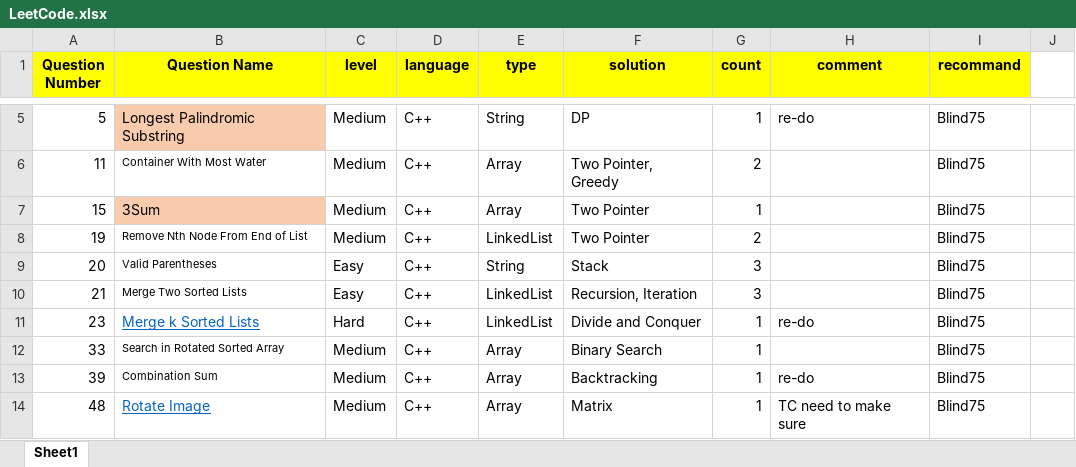
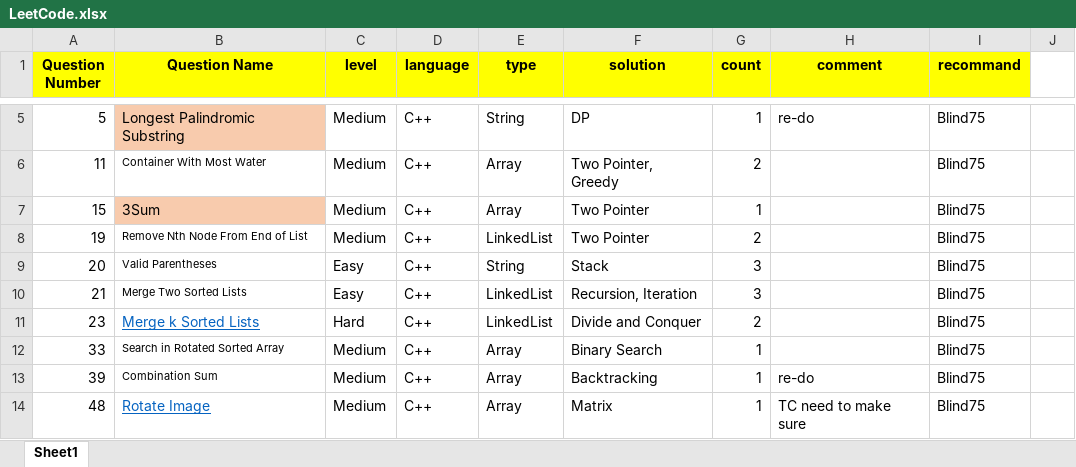
Before and after one commit to guitar0317/LeetCode, an Excel workbook: LeetCode.xlsx, sheet Sheet1, drawn as a sheet; only a part is shown, gaps mark what is left out; values as stored, in another font and other column widths than the file's, no borders; the diff names each change by its address in the sheet, - before the commit and + after, or states it on an @@ line.

```diff
--- a/LeetCode.xlsx (sheet Sheet1)
+++ b/LeetCode.xlsx (sheet Sheet1)
-G11 (count): 1
+G11 (count): 2
-H11 (comment): re-do
+H11 (comment): (empty)
```
Also changed, not shown: 6 other files.
